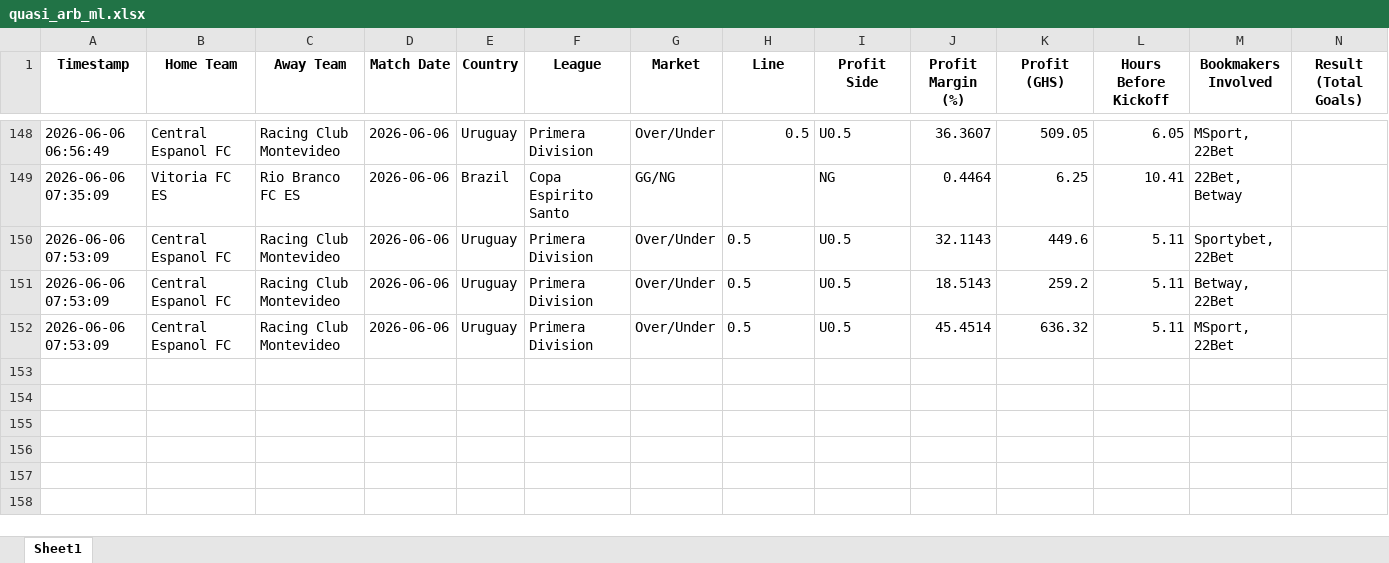
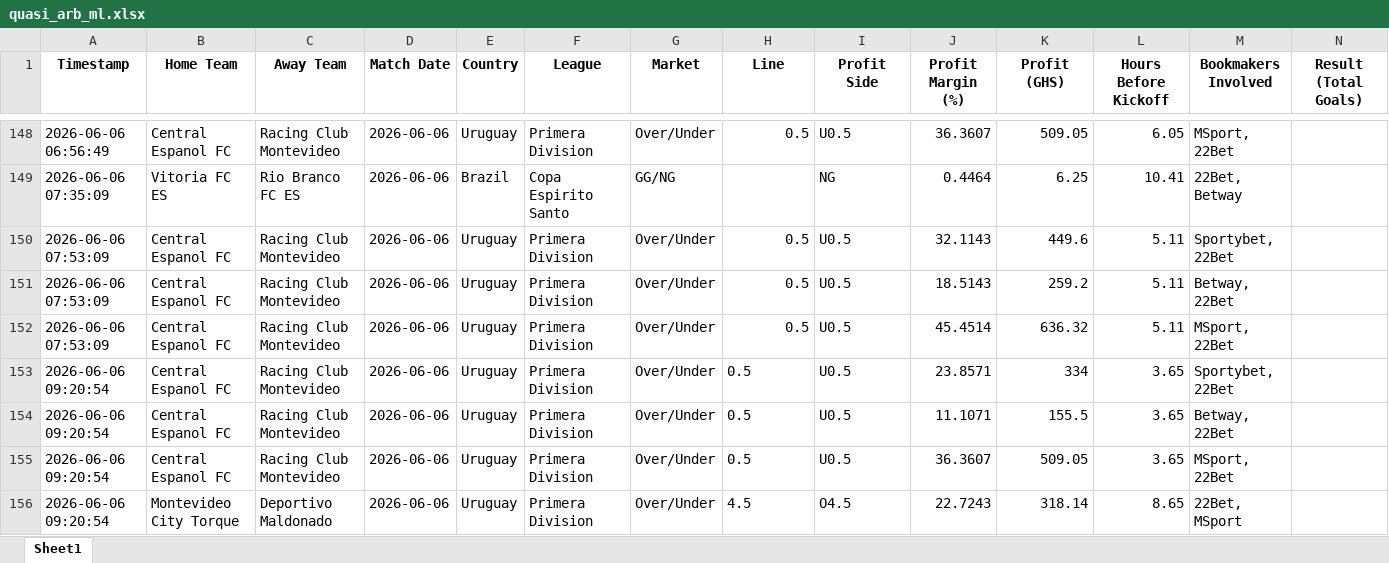
Before and after one commit to ErasmusDuah/ghanaian-odds-market-inefficiency-analysis-system, an Excel workbook: football/data/quasi_arb_ml.xlsx, sheet Sheet1, drawn as a sheet; only a part is shown, gaps mark what is left out; values as stored, in another font and other column widths than the file's, no borders; rows hold the shown columns only; the diff names each change by its address in the sheet, - before the commit and + after, or states it on an @@ line.

Commit message:
Auto-update intensive arbitrage results (Scan #1)

```diff
--- a/football/data/quasi_arb_ml.xlsx (sheet Sheet1)
+++ b/football/data/quasi_arb_ml.xlsx (sheet Sheet1)
-H150:H152 alignment: left
+H150:H152 alignment: right
+row 153: 2026-06-06 09:20:54 | Central Espanol FC | Racing Club Montevideo | 2026-06-06 | Uruguay | Primera Division | Over/Under | 0.5 | U0.5 | 23.8571 | 334 | 3.65 | Sportybet, 22Bet
+row 154: 2026-06-06 09:20:54 | Central Espanol FC | Racing Club Montevideo | 2026-06-06 | Uruguay | Primera Division | Over/Under | 0.5 | U0.5 | 11.1071 | 155.5 | 3.65 | Betway, 22Bet
+row 155: 2026-06-06 09:20:54 | Central Espanol FC | Racing Club Montevideo | 2026-06-06 | Uruguay | Primera Division | Over/Under | 0.5 | U0.5 | 36.3607 | 509.05 | 3.65 | MSport, 22Bet
+row 156: 2026-06-06 09:20:54 | Montevideo City Torque | Deportivo Maldonado | 2026-06-06 | Uruguay | Primera Division | Over/Under | 4.5 | O4.5 | 22.7243 | 318.14 | 8.65 | 22Bet, MSport
```
Also changed, not shown: 1 other file.
